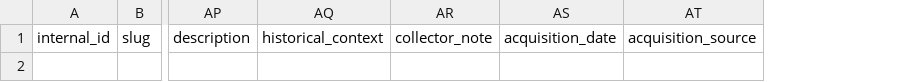
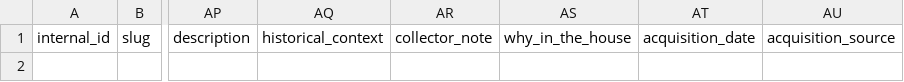
Before and after one commit to Jobsy-ux/Jobsy, a CSV file: docs/templates/artwork-manifest.csv, drawn as a sheet; only a part is shown, gaps mark what is left out; the diff names each change by its address in the sheet, - before the commit and + after, or states it on an @@ line.

```diff
--- a/docs/templates/artwork-manifest.csv
+++ b/docs/templates/artwork-manifest.csv
+column AS, row 1: why_in_the_house
```
Also changed, not shown: 35 other files.
